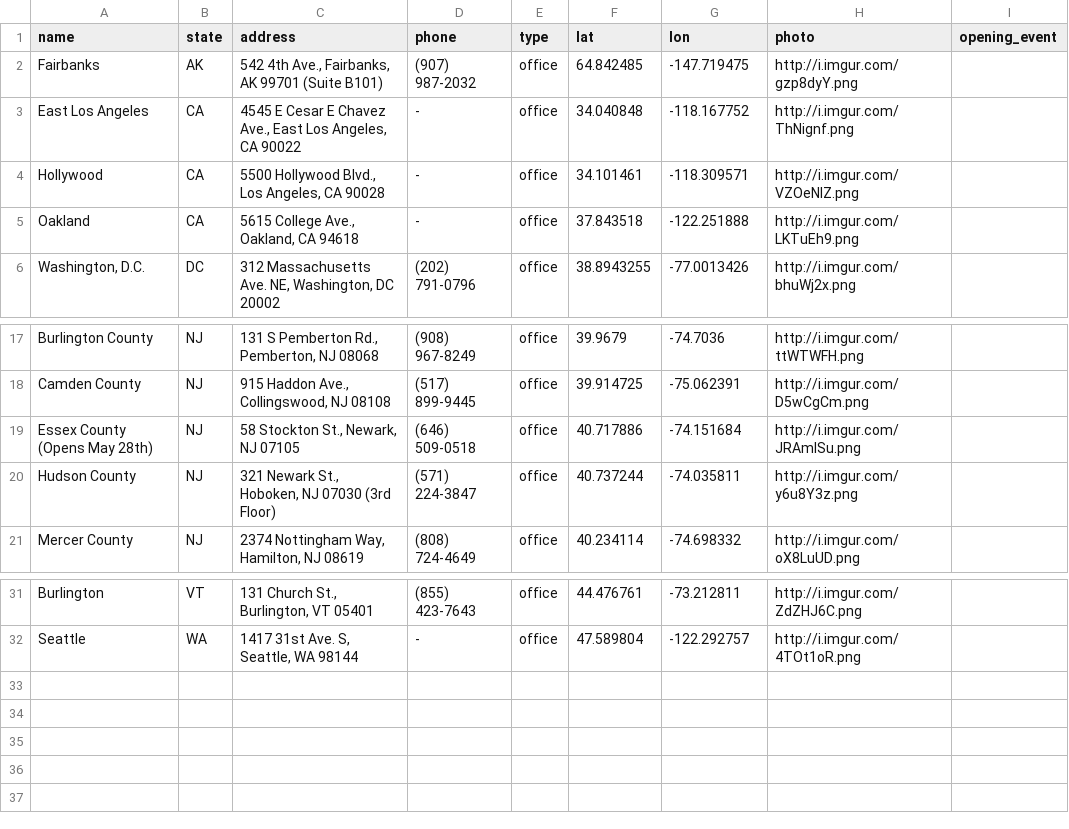
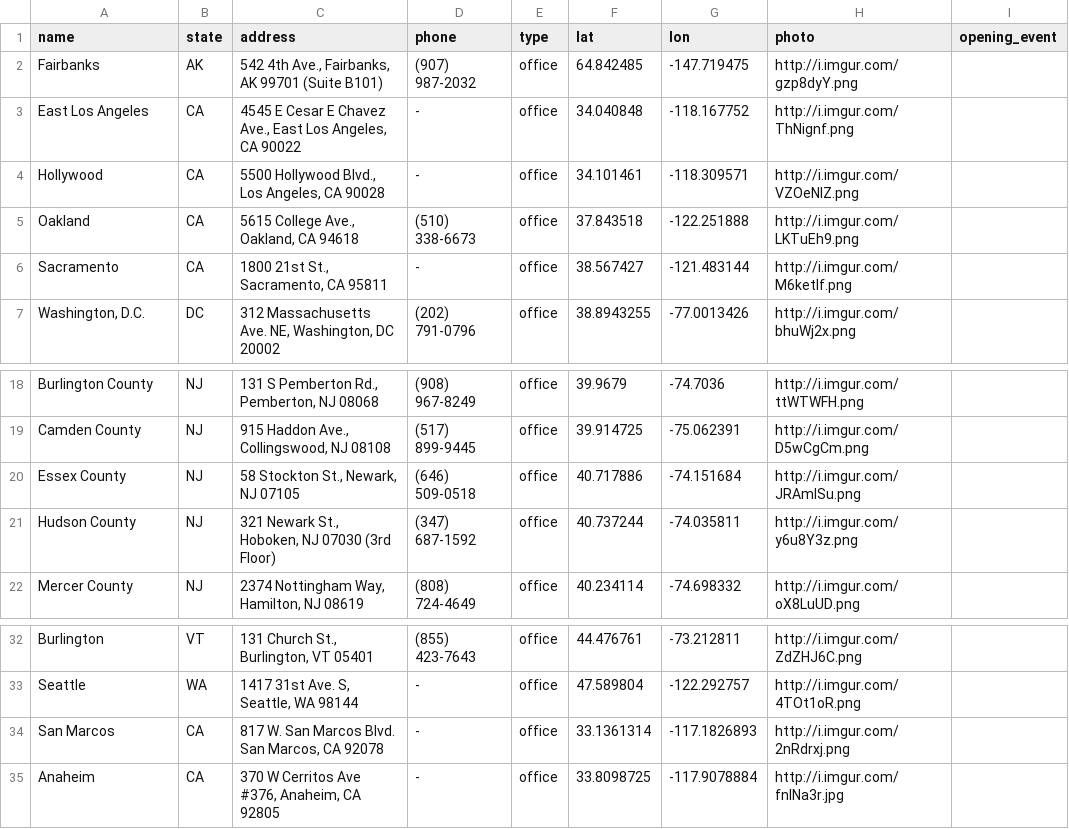
Before and after one commit to Bernie-2016/EventMap, a CSV file: d/campaign-offices.csv, drawn as a sheet; only a part is shown, gaps mark what is left out.

```diff
--- a/d/campaign-offices.csv
+++ b/d/campaign-offices.csv
@@ -4,3 +4,4 @@ East Los Angeles,CA,"4545 E Cesar E Chavez Ave., East Los Angeles, CA 90022",-,o
 Hollywood,CA,"5500 Hollywood Blvd., Los Angeles, CA 90028",-,office,34.101461,-118.309571,http://i.imgur.com/VZOeNIZ.png,
-Oakland,CA,"5615 College Ave., Oakland, CA 94618",-,office,37.843518,-122.251888,http://i.imgur.com/LKTuEh9.png,
+Oakland,CA,"5615 College Ave., Oakland, CA 94618",(510) 338-6673,office,37.843518,-122.251888,http://i.imgur.com/LKTuEh9.png,
+Sacramento,CA,"1800 21st St., Sacramento, CA 95811",-,office,38.567427,-121.483144,http://i.imgur.com/M6ketlf.png,
 "Washington, D.C.",DC,"312 Massachusetts Ave. NE, Washington, DC 20002",(202) 791-0796,office,38.8943255,-77.0013426,http://i.imgur.com/bhuWj2x.png,
@@ -18,4 +19,4 @@ Burlington County,NJ,"131 S Pemberton Rd., Pemberton, NJ 08068",(908) 967-8249,o
 Camden County,NJ,"915 Haddon Ave., Collingswood, NJ 08108",(517) 899-9445,office,39.914725,-75.062391,http://i.imgur.com/D5wCgCm.png,
-Essex County (Opens May 28th),NJ,"58 Stockton St., Newark, NJ 07105",(646) 509-0518,office,40.717886,-74.151684,http://i.imgur.com/JRAmISu.png,
-Hudson County,NJ,"321 Newark St., Hoboken, NJ 07030 (3rd Floor)",(571) 224-3847,office,40.737244,-74.035811,http://i.imgur.com/y6u8Y3z.png,
+Essex County,NJ,"58 Stockton St., Newark, NJ 07105",(646) 509-0518,office,40.717886,-74.151684,http://i.imgur.com/JRAmISu.png,
+Hudson County,NJ,"321 Newark St., Hoboken, NJ 07030 (3rd Floor)",(347) 687-1592,office,40.737244,-74.035811,http://i.imgur.com/y6u8Y3z.png,
 Mercer County,NJ,"2374 Nottingham Way, Hamilton, NJ 08619 ",(808) 724-4649,office,40.234114,-74.698332,http://i.imgur.com/oX8LuUD.png,
@@ -32 +33,3 @@ Burlington,VT,"131 Church St., Burlington, VT 05401",(855) 423-7643,office,44.47
 Seattle,WA,"1417 31st Ave. S, Seattle, WA 98144",-,office,47.589804,-122.292757,http://i.imgur.com/4TOt1oR.png,
+San Marcos,CA,"817 W. San Marcos Blvd. San Marcos, CA 92078",-,office,33.1361314,-117.1826893,http://i.imgur.com/2nRdrxj.png,
+Anaheim,CA,"370 W Cerritos Ave #376, Anaheim, CA 92805",-,office,33.8098725,-117.9078884,http://i.imgur.com/fnlNa3r.jpg,
```
Also changed, not shown: d/registration-data.csv.
